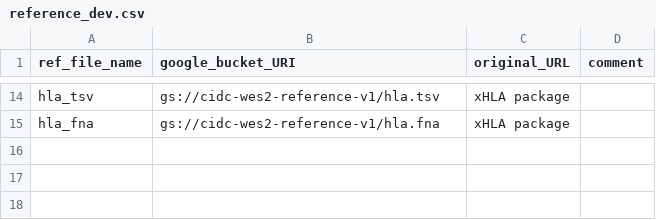
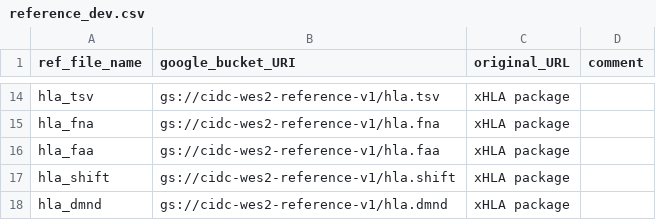
Before and after one commit to NCI-CIDC/cidc_wes2_releases, a CSV file: config/reference_dev.csv, drawn as a sheet; only a part is shown, gaps mark what is left out.

Commit message:
Enable workflow to pull in necessary reference files for xHLA.

```diff
--- a/config/reference_dev.csv
+++ b/config/reference_dev.csv
@@ -15 +15,4 @@ hla_tsv,gs://cidc-wes2-reference-v1/hla.tsv,"xHLA package",
 hla_fna,gs://cidc-wes2-reference-v1/hla.fna,"xHLA package",
+hla_faa,gs://cidc-wes2-reference-v1/hla.faa,"xHLA package",
+hla_shift,gs://cidc-wes2-reference-v1/hla.shift,"xHLA package",
+hla_dmnd,gs://cidc-wes2-reference-v1/hla.dmnd,"xHLA package",
```
Also changed, not shown: 1 other file.
